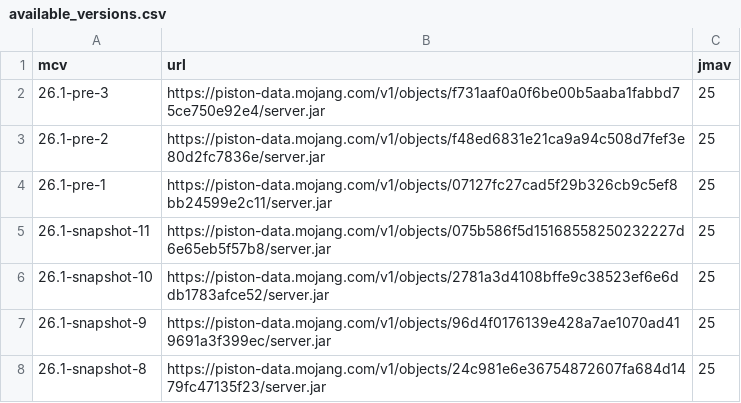
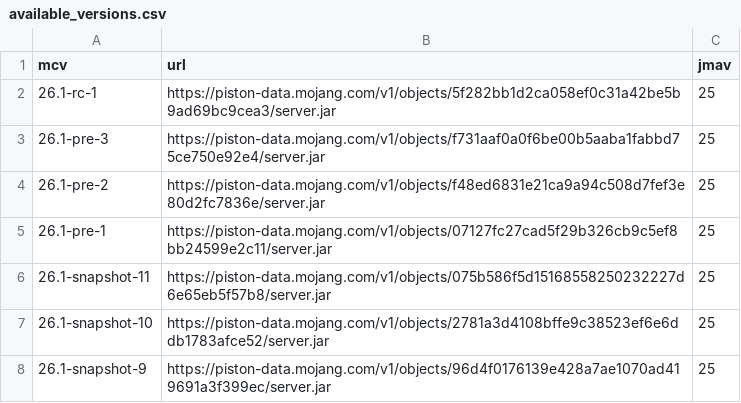
Before and after one commit to df78mods/mc-java-vanilla-server-docker, a CSV file: available_versions.csv, drawn as a sheet; only a part is shown; the shorter side is filled out with more unchanged rows.

```diff
--- a/available_versions.csv
+++ b/available_versions.csv
@@ -1,2 +1,3 @@
 mcv|url|jmav
+26.1-rc-1|https://piston-data.mojang.com/v1/objects/5f282bb1d2ca058ef0c31a42be5b9ad69bc9cea3/server.jar|25
 26.1-pre-3|https://piston-data.mojang.com/v1/objects/f731aaf0a0f6be00b5aaba1fabbd75ce750e92e4/server.jar|25
```
